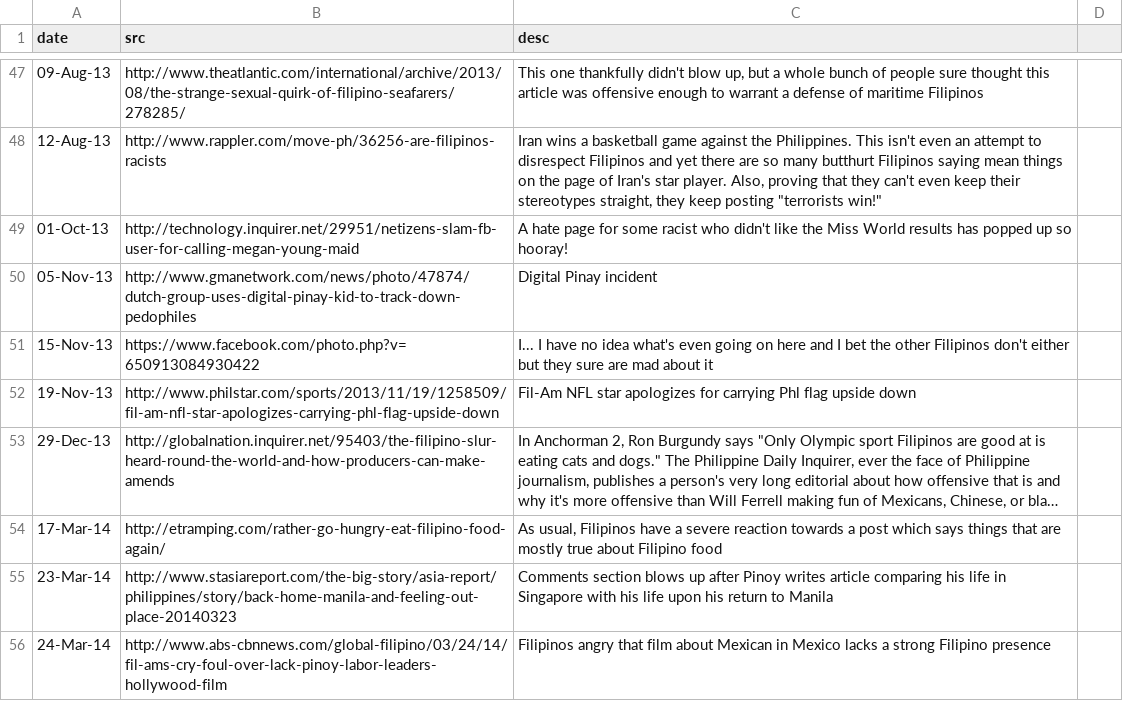
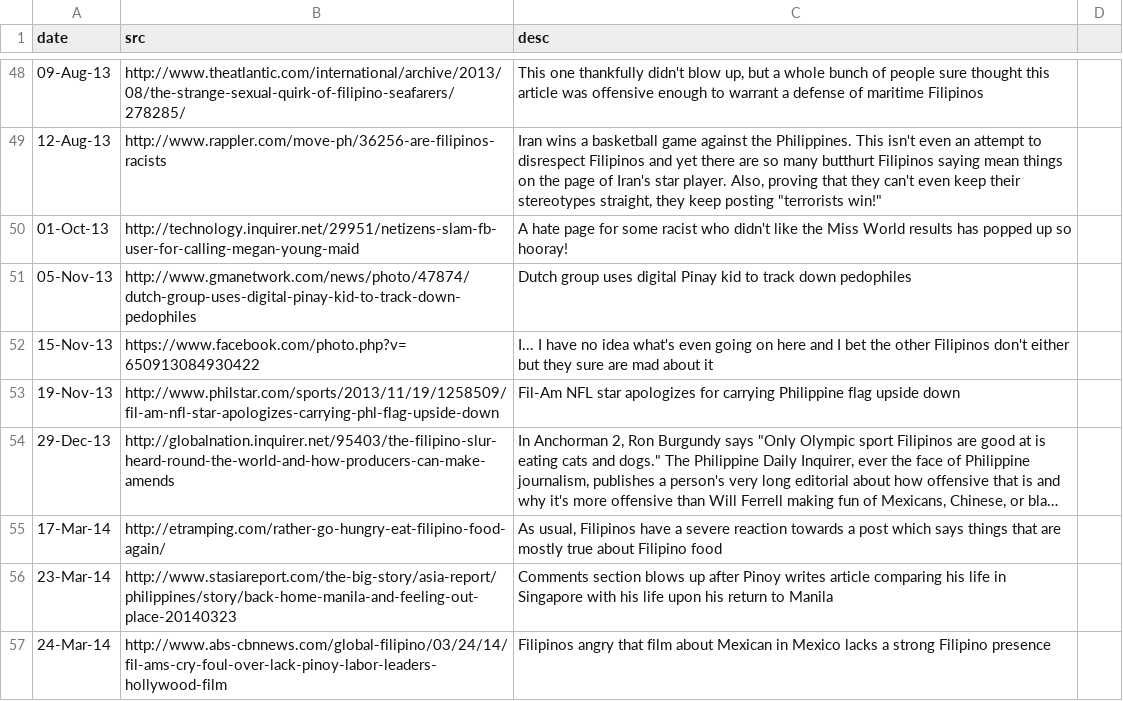
Before and after one commit to torchapps/butthurt, a CSV file: data.csv, drawn as a sheet; only a part is shown, gaps mark what is left out; long unchanged cells end in …; addresses are those after the commit; the diff covers the shown part only; the diff names each change by its address in the sheet, - before the commit and + after, or states it on an @@ line.

```diff
--- a/data.csv
+++ b/data.csv
-C51 (desc): Digital Pinay incident
+C51 (desc): Dutch group uses digital Pinay kid to track down pedophiles
-C53 (desc): …for carrying Phl flag upside…
+C53 (desc): …for carrying Philippine flag upside…
```
Also changed, not shown: 2 added rows, 1 removed row and 19 edited cells elsewhere in this file.
